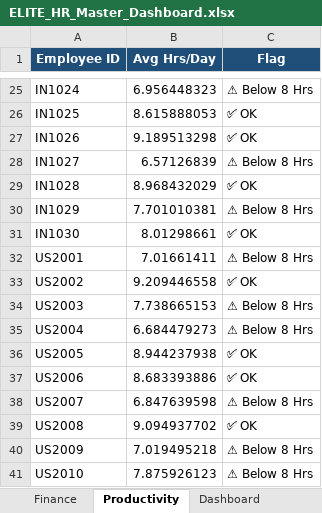
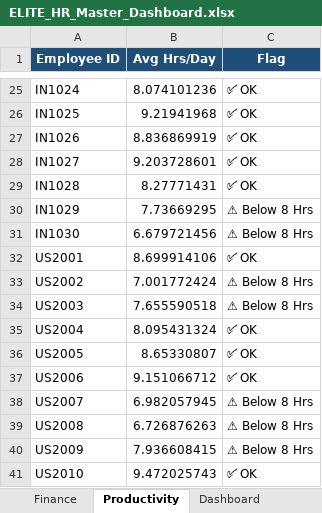
Before and after one commit to naman-fr/ELITE_HR, an Excel workbook: ELITE_HR_Master_Dashboard.xlsx, sheet Productivity, drawn as a sheet; only a part is shown, gaps mark what is left out; values as stored, in another font and other column widths than the file's, no borders; the diff covers the shown part only; the diff names each change by its address in the sheet, - before the commit and + after, or states it on an @@ line.

```diff
--- a/ELITE_HR_Master_Dashboard.xlsx (sheet Productivity)
+++ b/ELITE_HR_Master_Dashboard.xlsx (sheet Productivity)
-B25 (Avg Hrs/Day): 6.956448323
+B25 (Avg Hrs/Day): 8.074101236
-C25 (Flag): ⚠ Below 8 Hrs
+C25 (Flag): ✅ OK
-B26 (Avg Hrs/Day): 8.615888053
+B26 (Avg Hrs/Day): 9.21941968
-B27 (Avg Hrs/Day): 9.189513298
+B27 (Avg Hrs/Day): 8.836869919
-B28 (Avg Hrs/Day): 6.57126839
+B28 (Avg Hrs/Day): 9.203728601
-C28 (Flag): ⚠ Below 8 Hrs
+C28 (Flag): ✅ OK
-B29 (Avg Hrs/Day): 8.968432029
+B29 (Avg Hrs/Day): 8.27771431
-B30 (Avg Hrs/Day): 7.701010381
+B30 (Avg Hrs/Day): 7.73669295
-B31 (Avg Hrs/Day): 8.01298661
+B31 (Avg Hrs/Day): 6.679721456
-C31 (Flag): ✅ OK
+C31 (Flag): ⚠ Below 8 Hrs
-B32 (Avg Hrs/Day): 7.01661411
+B32 (Avg Hrs/Day): 8.699914106
-C32 (Flag): ⚠ Below 8 Hrs
+C32 (Flag): ✅ OK
-B33 (Avg Hrs/Day): 9.209446558
+B33 (Avg Hrs/Day): 7.001772424
-C33 (Flag): ✅ OK
+C33 (Flag): ⚠ Below 8 Hrs
-B34 (Avg Hrs/Day): 7.738665153
+B34 (Avg Hrs/Day): 7.655590518
-B35 (Avg Hrs/Day): 6.684479273
+B35 (Avg Hrs/Day): 8.095431324
-C35 (Flag): ⚠ Below 8 Hrs
+C35 (Flag): ✅ OK
-B36 (Avg Hrs/Day): 8.944237938
+B36 (Avg Hrs/Day): 8.65330807
-B37 (Avg Hrs/Day): 8.683393886
+B37 (Avg Hrs/Day): 9.151066712
-B38 (Avg Hrs/Day): 6.847639598
+B38 (Avg Hrs/Day): 6.982057945
-B39 (Avg Hrs/Day): 9.094937702
+B39 (Avg Hrs/Day): 6.726876263
-C39 (Flag): ✅ OK
+C39 (Flag): ⚠ Below 8 Hrs
-B40 (Avg Hrs/Day): 7.019495218
+B40 (Avg Hrs/Day): 7.936608415
-B41 (Avg Hrs/Day): 7.875926123
+B41 (Avg Hrs/Day): 9.472025743
-C41 (Flag): ⚠ Below 8 Hrs
+C41 (Flag): ✅ OK
```
Also changed, not shown: 33 edited cells elsewhere in this sheet, sheet India Employee Database, sheet Finance, sheet US Employee Database, other sheet tabs, 6 other files.
